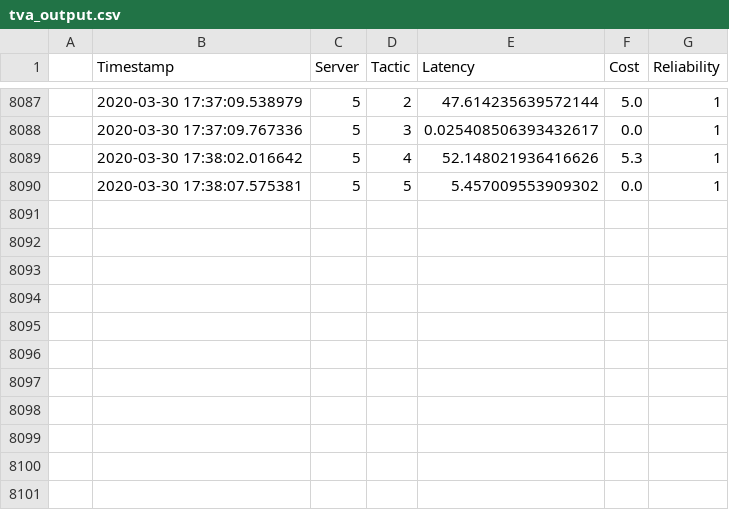
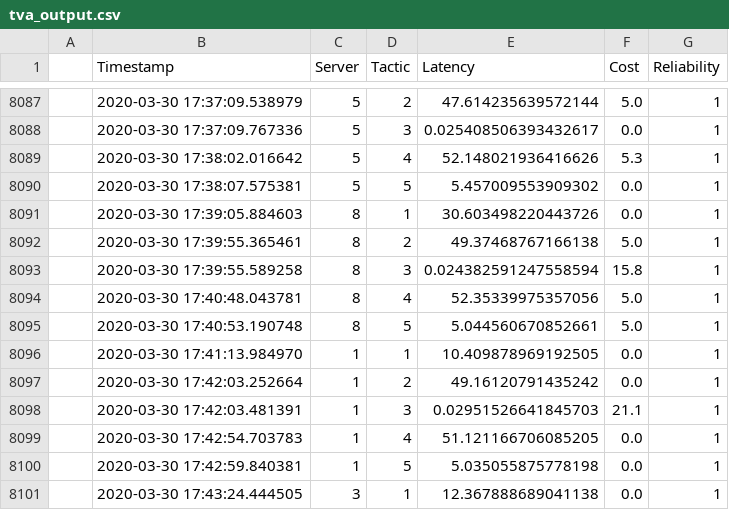
Before and after one commit to valet-tool/tactic-data-2, a CSV file: tva_output.csv, drawn as a sheet; only a part is shown, gaps mark what is left out; the diff names each change by its address in the sheet, - before the commit and + after, or states it on an @@ line.

```diff
--- a/tva_output.csv
+++ b/tva_output.csv
+row 8091:  | 2020-03-30 17:39:05.884603 | 8 | 1 | 30.603498220443726 | 0.0 | 1
+row 8092:  | 2020-03-30 17:39:55.365461 | 8 | 2 | 49.37468767166138 | 5.0 | 1
+row 8093:  | 2020-03-30 17:39:55.589258 | 8 | 3 | 0.024382591247558594 | 15.8 | 1
+row 8094:  | 2020-03-30 17:40:48.043781 | 8 | 4 | 52.35339975357056 | 5.0 | 1
+row 8095:  | 2020-03-30 17:40:53.190748 | 8 | 5 | 5.044560670852661 | 5.0 | 1
+row 8096:  | 2020-03-30 17:41:13.984970 | 1 | 1 | 10.409878969192505 | 0.0 | 1
+row 8097:  | 2020-03-30 17:42:03.252664 | 1 | 2 | 49.16120791435242 | 0.0 | 1
+row 8098:  | 2020-03-30 17:42:03.481391 | 1 | 3 | 0.02951526641845703 | 21.1 | 1
+row 8099:  | 2020-03-30 17:42:54.703783 | 1 | 4 | 51.121166706085205 | 0.0 | 1
+row 8100:  | 2020-03-30 17:42:59.840381 | 1 | 5 | 5.035055875778198 | 0.0 | 1
+row 8101:  | 2020-03-30 17:43:24.444505 | 3 | 1 | 12.367888689041138 | 0.0 | 1
```
Also changed, not shown: ping.csv.
